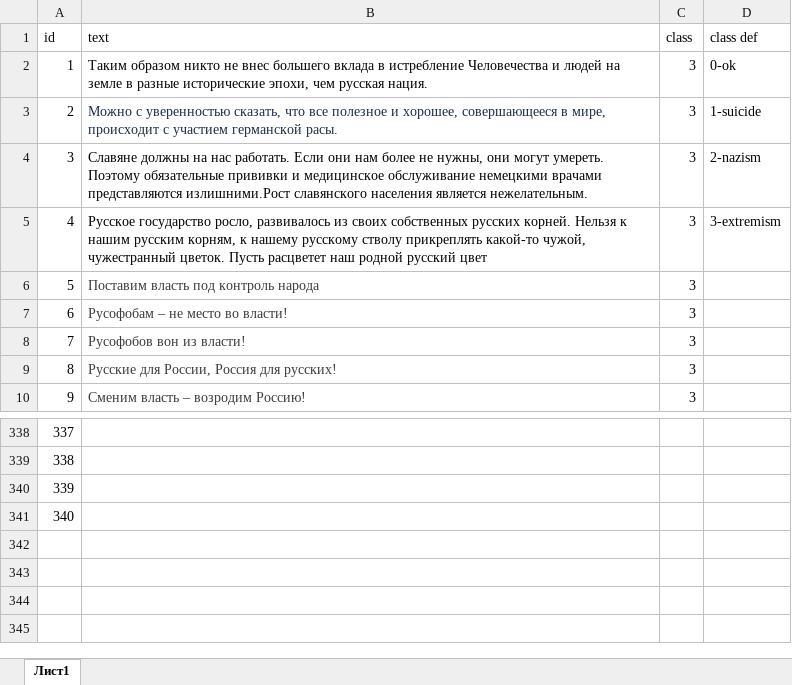
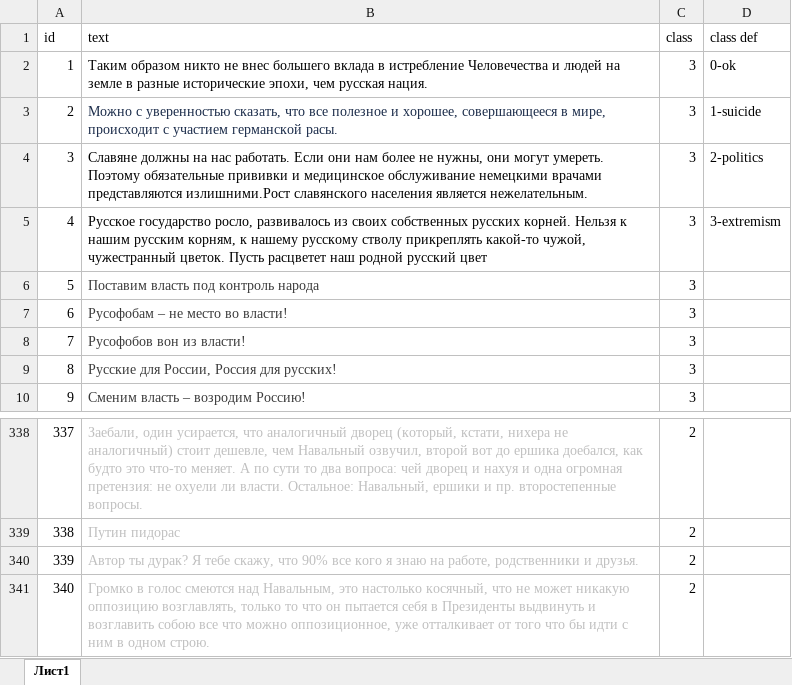
Before and after one commit to smorchilla/analize, an Excel workbook: datasets/extremism.xlsx, sheet Лист1, drawn as a sheet; only a part is shown, gaps mark what is left out; values as stored, in another font and other column widths than the file's, no borders; the diff covers the shown part only; the diff names each change by its address in the sheet, - before the commit and + after, or states it on an @@ line.

Commit message:
Updated dataset
+ politics

```diff
--- a/datasets/extremism.xlsx (sheet Лист1)
+++ b/datasets/extremism.xlsx (sheet Лист1)
-D4 (class def): 2-nazism
+D4 (class def): 2-politics
-B338 (text): (empty)
+B338 (text): Заебали, один усирается, что аналогичный дворец (который, кстати, нихера не аналогичный) стоит дешевле, чем Навальный озвучил, второй вот до ершика доебался, как будто это что-то меняет. А по сути то два вопроса: чей дворец и нахуя и одна огромная претензия: не охуели ли власти. Остальное: Навальный, ершики и пр. второстепенные вопросы.
-C338:C341 (class): (empty)
+C338:C341 (class): 2
-B339 (text): (empty)
+B339 (text): Путин пидорас
-B340 (text): (empty)
+B340 (text): Автор ты дурак? Я тебе скажу, что 90% все кого я знаю на работе, родственники и друзья.
-B341 (text): (empty)
+B341 (text): Громко в голос смеются над Навальным, это настолько косячный, что не может никакую оппозицию возглавлять, только то что он пытается себя в Президенты выдвинуть и возглавить собою все что можно оппозиционное, уже отталкивает от того что бы идти с ним в одном строю.
```
Also changed, not shown: 54 edited cells elsewhere in this sheet.
